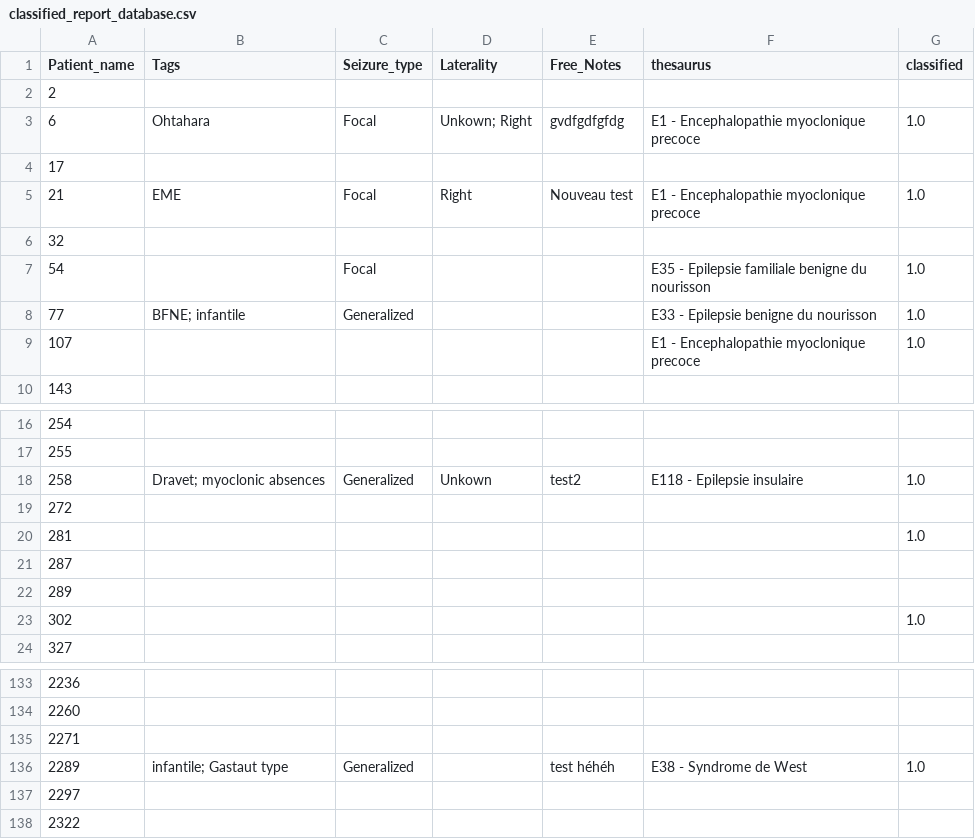
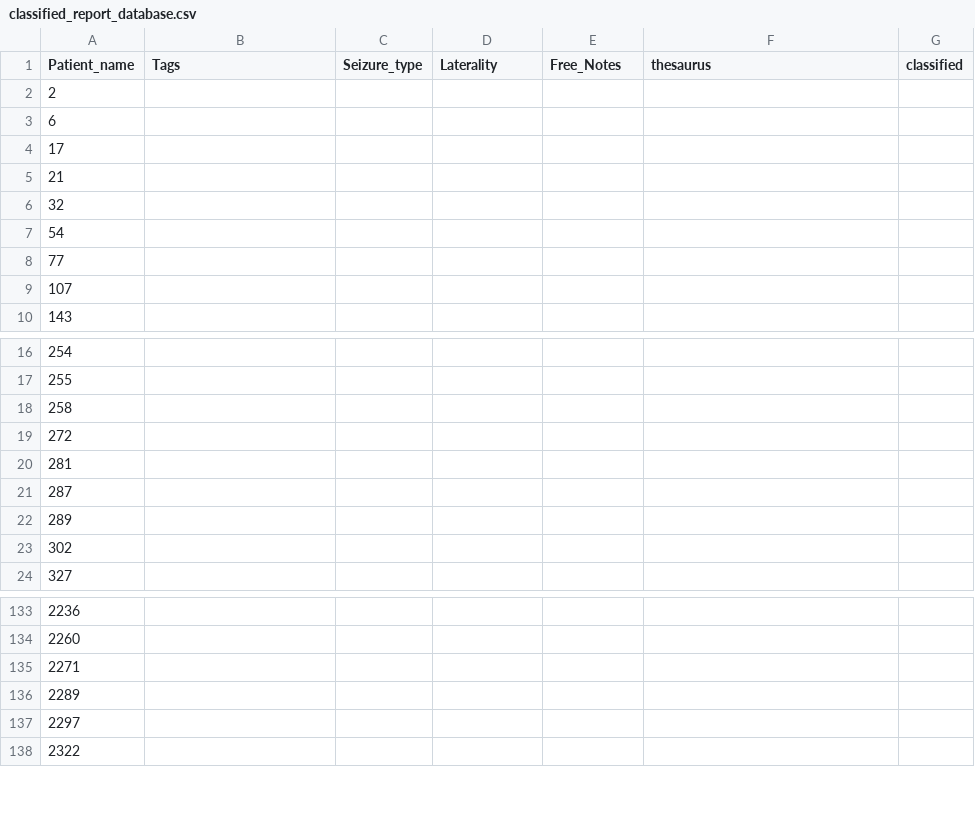
Before and after one commit to alexisgcomte/epilepsy_classification_assisting_tool, a CSV file: data/classified_reports/classified_report_database.csv, drawn as a sheet; only a part is shown, gaps mark what is left out; the diff covers the shown part only.

Commit message:
updating type of classifed report database

```diff
--- a/data/classified_reports/classified_report_database.csv
+++ b/data/classified_reports/classified_report_database.csv
@@ -2,9 +2,9 @@ Patient_name;Tags;Seizure_type;Laterality;Free_Notes;thesaurus;classified
 2;;;;;;
-6;Ohtahara;Focal;"Unkown; Right"; gvdfgdfgfdg ;E1 - Encephalopathie myoclonique precoce;1.0
+6;;;;;;
 17;;;;;;
-21;EME;Focal;Right; Nouveau test;E1 - Encephalopathie myoclonique precoce;1.0
+21;;;;;;
 32;;;;;;
-54;;Focal;; ;E35 - Epilepsie familiale benigne du nourisson;1.0
-77;"BFNE; infantile";Generalized;; ;E33 - Epilepsie benigne du nourisson;1.0
-107;;;;;E1 - Encephalopathie myoclonique precoce;1.0
+54;;;;;;
+77;;;;;;
+107;;;;;;
 143;;;;;;
@@ -17,8 +17,8 @@ Patient_name;Tags;Seizure_type;Laterality;Free_Notes;thesaurus;classified
 255;;;;;;
-258;"Dravet; myoclonic absences";Generalized;Unkown;test2;E118 - Epilepsie insulaire;1.0
+258;;;;;;
 272;;;;;;
-281;;;;;;1.0
+281;;;;;;
 287;;;;;;
 289;;;;;;
-302;;;;;;1.0
+302;;;;;;
 327;;;;;;
@@ -135,3 +135,3 @@ Patient_name;Tags;Seizure_type;Laterality;Free_Notes;thesaurus;classified
 2271;;;;;;
-2289;"infantile; Gastaut type";Generalized;;test héhéh;E38 - Syndrome de West;1.0
+2289;;;;;;
 2297;;;;;;
```
Also changed, not shown: 28 edited cells elsewhere in this file, 1 other file.
